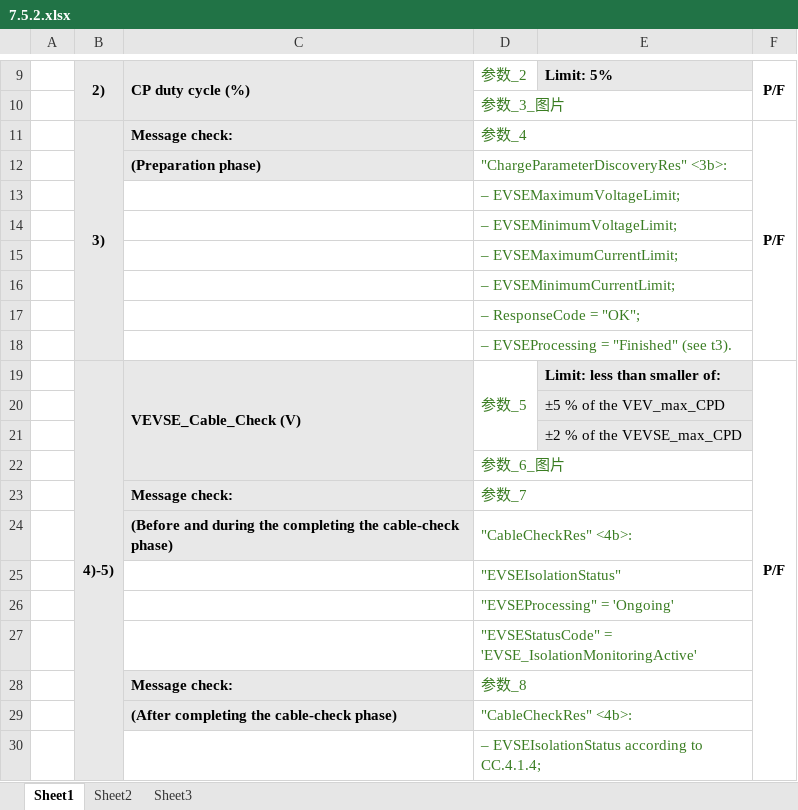
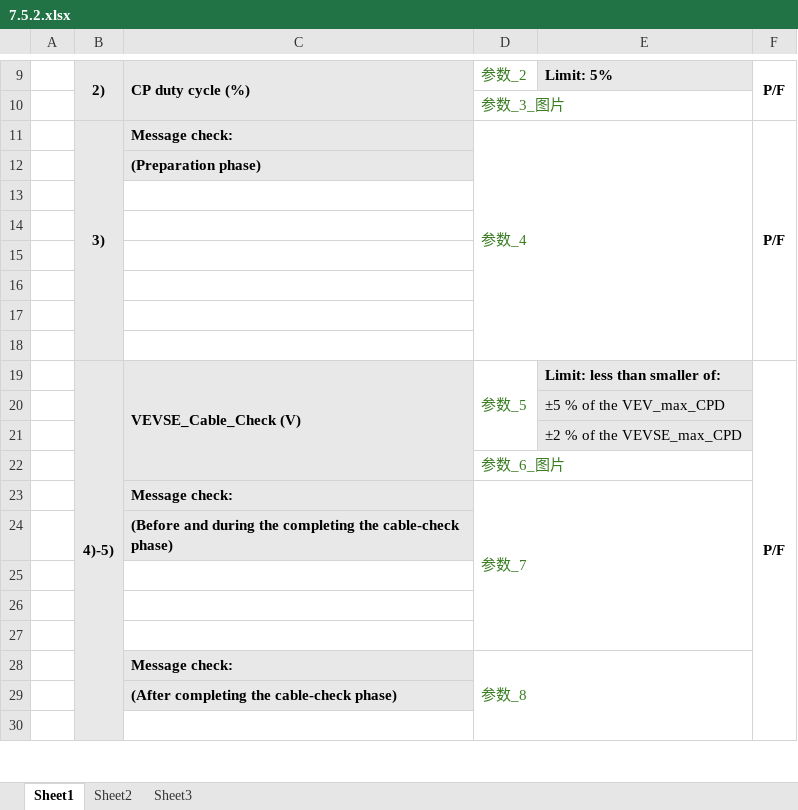
Before and after one commit to ggymm-workspace/ttcn-report, an Excel workbook: 7.5.2.xlsx, sheet Sheet1, drawn as a sheet; only a part is shown, gaps mark what is left out; values as stored, in another font and other column widths than the file's, no borders; the diff covers the shown part only; the diff names each change by its address in the sheet, - before the commit and + after, or states it on an @@ line.

```diff
--- a/7.5.2.xlsx (sheet Sheet1)
+++ b/7.5.2.xlsx (sheet Sheet1)
-D11:E11 merged
+D11:E18 merged
-D12: "ChargeParameterDiscoveryRes" <3b>:
+D12: (empty)
-D12:E12 merged
-D13: – EVSEMaximumVoltageLimit;
+D13: (empty)
-D13:E13 merged
-D14: – EVSEMinimumVoltageLimit;
+D14: (empty)
-D14:E14 merged
-D15: – EVSEMaximumCurrentLimit;
+D15: (empty)
-D15:E15 merged
-D16: – EVSEMinimumCurrentLimit;
+D16: (empty)
-D16:E16 merged
-D17: – ResponseCode = "OK";
+D17: (empty)
-D17:E17 merged
-D18: – EVSEProcessing = "Finished" (see t3).
+D18: (empty)
-D18:E18 merged
-D23:E23 merged
+D23:E27 merged
-D24: "CableCheckRes" <4b>:
+D24: (empty)
-D24:E24 merged
-D25: "EVSEIsolationStatus"
+D25: (empty)
-D25:E25 merged
-D26: "EVSEProcessing" = 'Ongoing'
+D26: (empty)
-D26:E26 merged
-D27: "EVSEStatusCode" = 'EVSE_IsolationMonitoringActive'
+D27: (empty)
-D27:E27 merged
-D28:E28 merged
+D28:E32 merged
-D29: "CableCheckRes" <4b>:
+D29: (empty)
-D29:E29 merged
-D30: – EVSEIsolationStatus according to CC.4.1.4;
+D30: (empty)
-D30:E30 merged
```
Also changed, not shown: 10 edited cells and merged cells elsewhere in this sheet, 7.5.1.xlsx, 7.6.10.xlsx, 17 other files.
